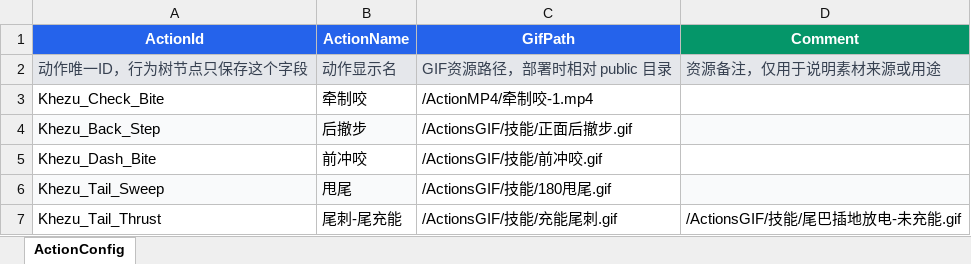
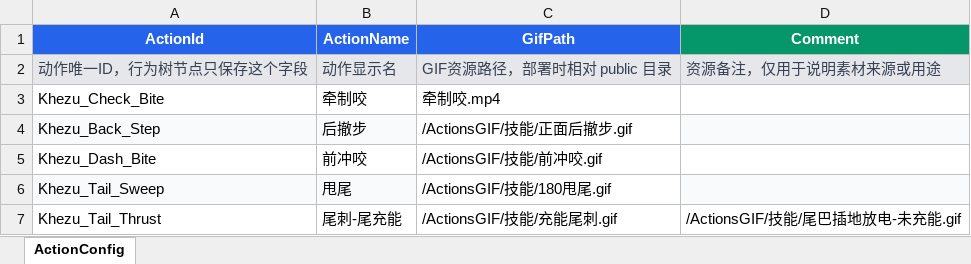
Before and after one commit to michaeli524/web-behavior-tree, an Excel workbook: public/config/Actions.xlsx, sheet ActionConfig, drawn as a sheet; only a part is shown; values as stored, in another font and other column widths than the file's, no borders; the diff names each change by its address in the sheet, - before the commit and + after, or states it on an @@ line.

```diff
--- a/public/config/Actions.xlsx (sheet ActionConfig)
+++ b/public/config/Actions.xlsx (sheet ActionConfig)
-C3 (GifPath): /ActionMP4/牵制咬-1.mp4
+C3 (GifPath): 牵制咬.mp4
```
Also changed, not shown: 6 other files.
